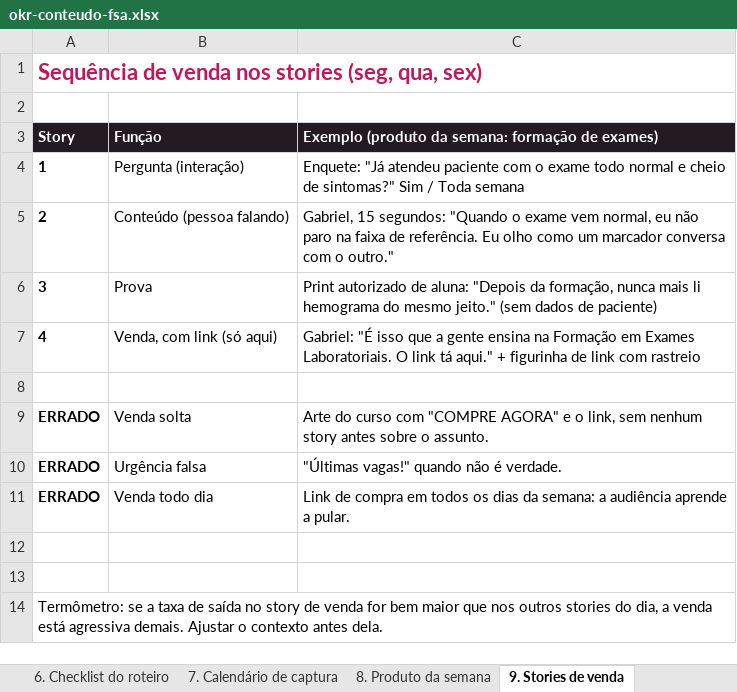
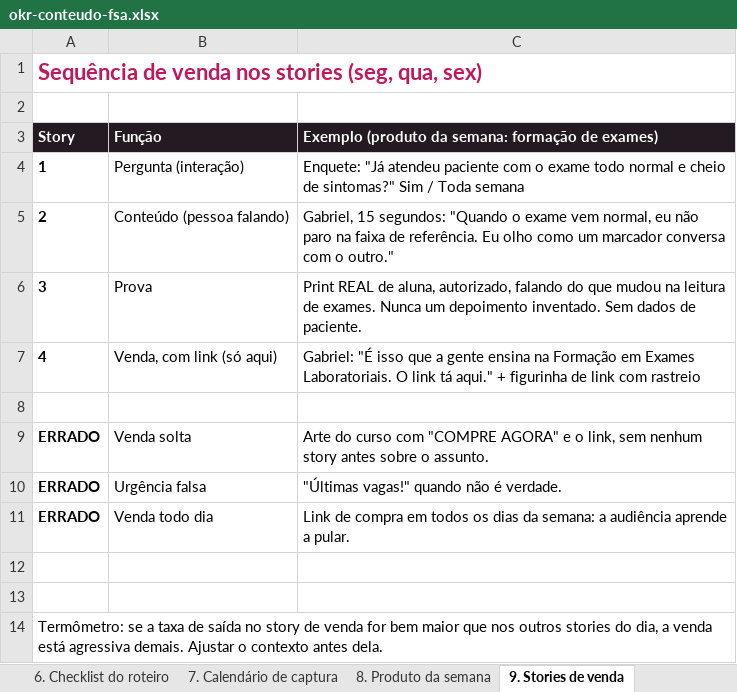
Before and after one commit to GiseleHedler/laboratorio-conteudo, an Excel workbook: fsa/conteudo-base/okr-conteudo-fsa.xlsx, sheet 9. Stories de venda, drawn as a sheet; values as stored, in another font and other column widths than the file's, no borders; the diff names each change by its address in the sheet, - before the commit and + after, or states it on an @@ line.

```diff
--- a/fsa/conteudo-base/okr-conteudo-fsa.xlsx (sheet 9. Stories de venda)
+++ b/fsa/conteudo-base/okr-conteudo-fsa.xlsx (sheet 9. Stories de venda)
-C6: Print autorizado de aluna: "Depois da formação, nunca mais li hemograma do mesmo jeito." (sem dados de paciente)
+C6: Print REAL de aluna, autorizado, falando do que mudou na leitura de exames. Nunca um depoimento inventado. Sem dados de paciente.
```
Also changed, not shown: 2 other files.
